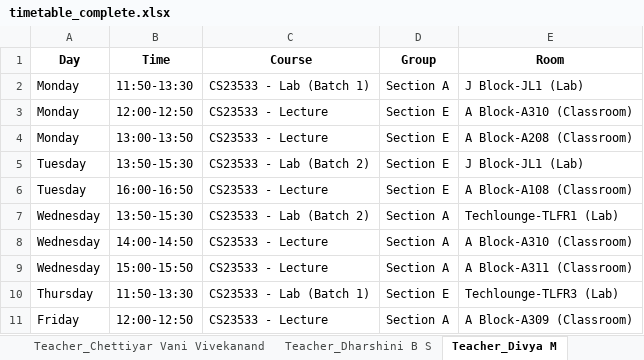
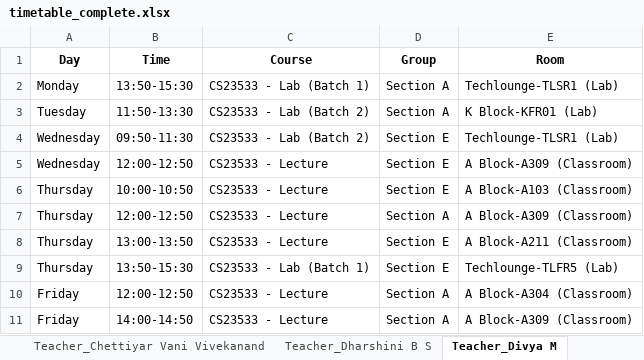
Before and after one commit to aijurist/static-timetable, an Excel workbook: timetable_outputs/timetable_complete.xlsx, sheet Teacher_Divya M, drawn as a sheet; values as stored, in another font and other column widths than the file's, no borders; removed rows and columns are numbered as before the commit, all else as after; the diff names each change by its address in the sheet, - before the commit and + after, or states it on an @@ line.

```diff
--- a/timetable_outputs/timetable_complete.xlsx (sheet Teacher_Divya M)
+++ b/timetable_outputs/timetable_complete.xlsx (sheet Teacher_Divya M)
-B2 (Time): 11:50-13:30
+B2 (Time): 13:50-15:30
-E2 (Room): J Block-JL1 (Lab)
+E2 (Room): Techlounge-TLSR1 (Lab)
-row 3: Monday | 12:00-12:50 | CS23533 - Lecture | Section E | A Block-A310 (Classroom)
-row 4: Monday | 13:00-13:50 | CS23533 - Lecture | Section E | A Block-A208 (Classroom)
-B3 (Time): 13:50-15:30
+B3 (Time): 11:50-13:30
-D3 (Group): Section E
+D3 (Group): Section A
-E3 (Room): J Block-JL1 (Lab)
+E3 (Room): K Block-KFR01 (Lab)
-row 6: Tuesday | 16:00-16:50 | CS23533 - Lecture | Section E | A Block-A108 (Classroom)
-B4 (Time): 13:50-15:30
+B4 (Time): 09:50-11:30
-D4:D5 (Group): Section A
+D4:D5 (Group): Section E
-E4 (Room): Techlounge-TLFR1 (Lab)
+E4 (Room): Techlounge-TLSR1 (Lab)
-B5 (Time): 14:00-14:50
+B5 (Time): 12:00-12:50
-E5 (Room): A Block-A310 (Classroom)
+E5 (Room): A Block-A309 (Classroom)
+row 6: Thursday | 10:00-10:50 | CS23533 - Lecture | Section E | A Block-A103 (Classroom)
-A7 (Day): Wednesday
+A7 (Day): Thursday
-B7 (Time): 15:00-15:50
+B7 (Time): 12:00-12:50
-E7 (Room): A Block-A311 (Classroom)
+E7 (Room): A Block-A309 (Classroom)
+row 8: Thursday | 13:00-13:50 | CS23533 - Lecture | Section E | A Block-A211 (Classroom)
-B9 (Time): 11:50-13:30
+B9 (Time): 13:50-15:30
-E9 (Room): Techlounge-TLFR3 (Lab)
+E9 (Room): Techlounge-TLFR5 (Lab)
-E10 (Room): A Block-A309 (Classroom)
+E10 (Room): A Block-A304 (Classroom)
+row 11: Friday | 14:00-14:50 | CS23533 - Lecture | Section A | A Block-A309 (Classroom)
```
Also changed, not shown: sheet Group_Section D, sheet Group_Section B, sheet Group_Section F, sheet Group_Section E, sheet Group_Section A, sheet Group_Section C, 21 more sheets, 32 other files.
